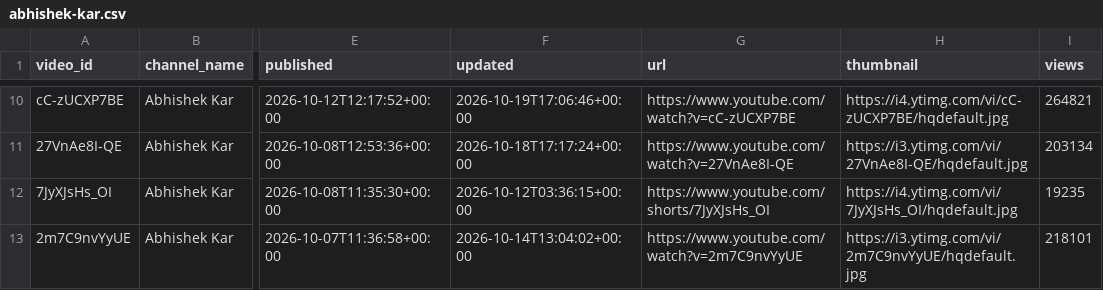
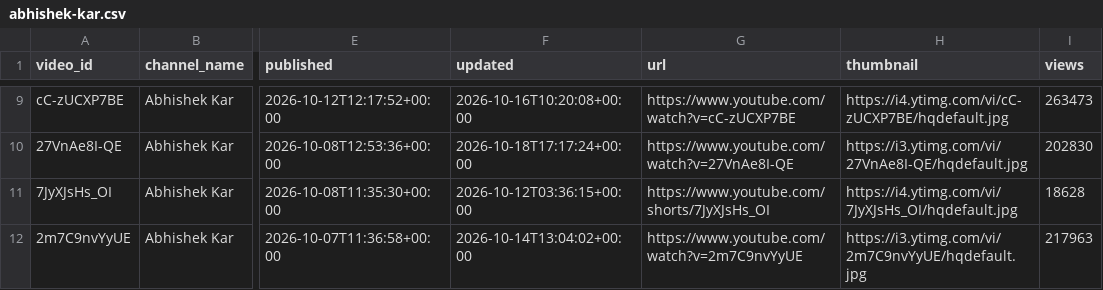
Before and after one commit to devrajai/ArthaSaar, a CSV file: data/youtube/abhishek-kar.csv, drawn as a sheet; only a part is shown, gaps mark what is left out; addresses are those after the commit; the diff covers the shown part only; the diff names each change by its address in the sheet, - before the commit and + after, or states it on an @@ line.

```diff
--- a/data/youtube/abhishek-kar.csv
+++ b/data/youtube/abhishek-kar.csv
-F9 (updated): 2026-10-19T17:06:46+00:00
+F9 (updated): 2026-10-16T10:20:08+00:00
-I9 (views): 264821
+I9 (views): 263473
-I10 (views): 203134
+I10 (views): 202830
-I11 (views): 19235
+I11 (views): 18628
-I12 (views): 218101
+I12 (views): 217963
```
Also changed, not shown: 1 added row, 1 removed row and 17 edited cells elsewhere in this file, data/youtube/markets-by-zerodha.csv, data/youtube/videos.csv, 8 other files.
